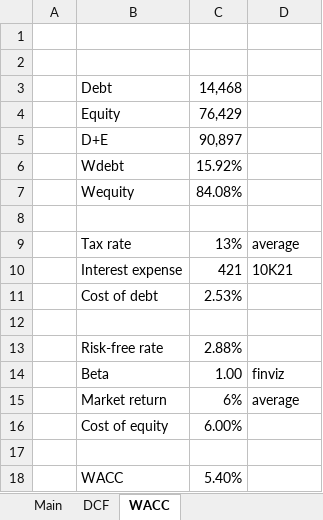
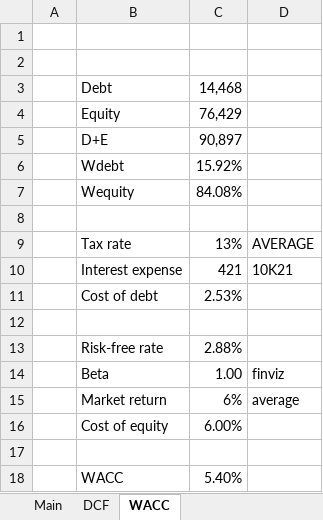
Before and after one commit to billysheldon/financialmodels, an Excel workbook: TGT.xlsx, sheet WACC, drawn as a sheet; values as stored, in another font and other column widths than the file's, no borders; 1 other sheet too large or unreadable and not compared; the diff names each change by its address in the sheet, - before the commit and + after, or states it on an @@ line.

```diff
--- a/TGT.xlsx (sheet WACC)
+++ b/TGT.xlsx (sheet WACC)
-D9: average
+D9: AVERAGE
```
